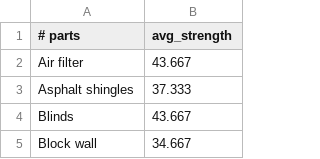
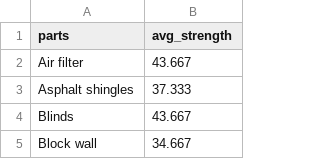
Before and after one commit to yundol777/ia-codyssey, a CSV file: Process1/Problem5/parts_to_work_on.csv, drawn as a sheet; only a part is shown.

```diff
--- a/Process1/Problem5/parts_to_work_on.csv
+++ b/Process1/Problem5/parts_to_work_on.csv
@@ -1,2 +1,2 @@
-# parts,avg_strength
+parts,avg_strength
 Air filter,43.667
```
Also changed, not shown: 1 other file.
